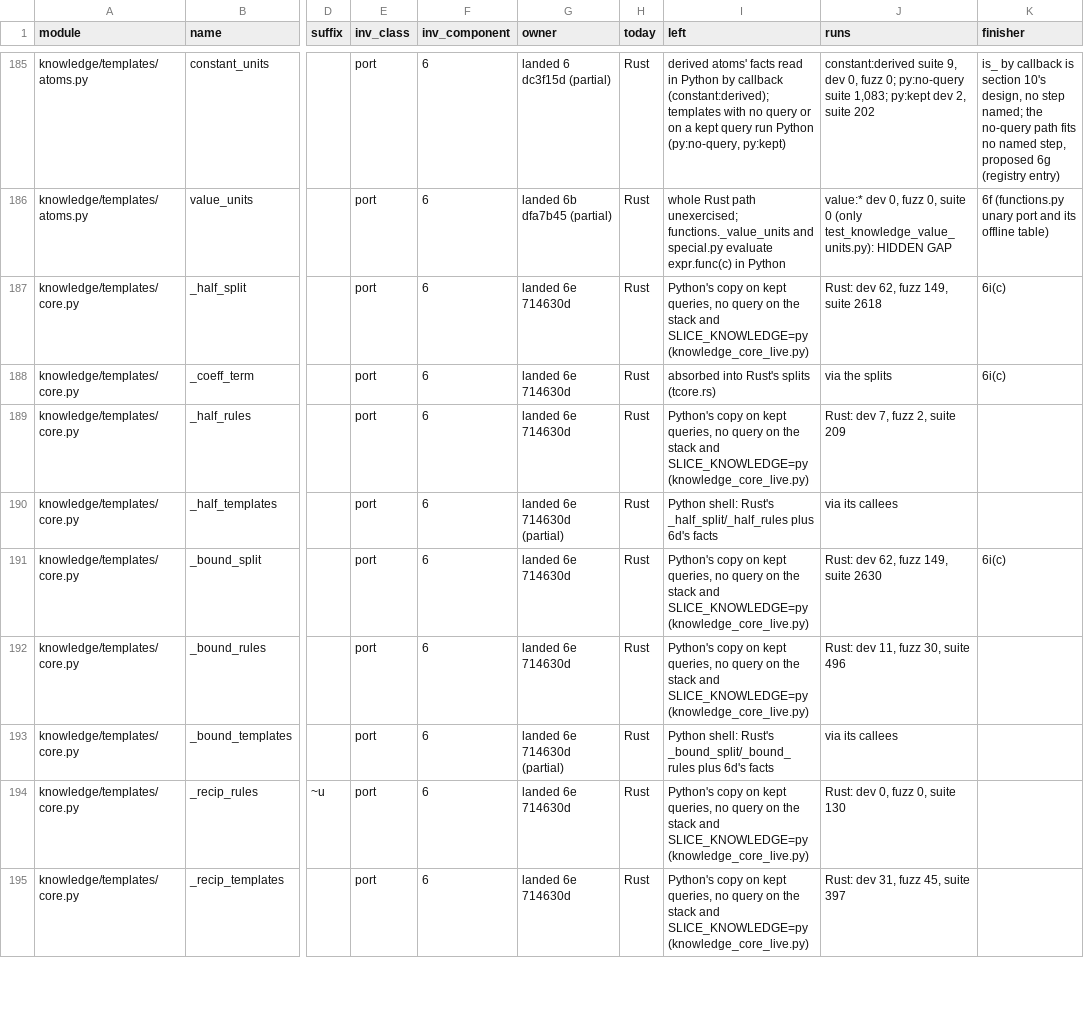
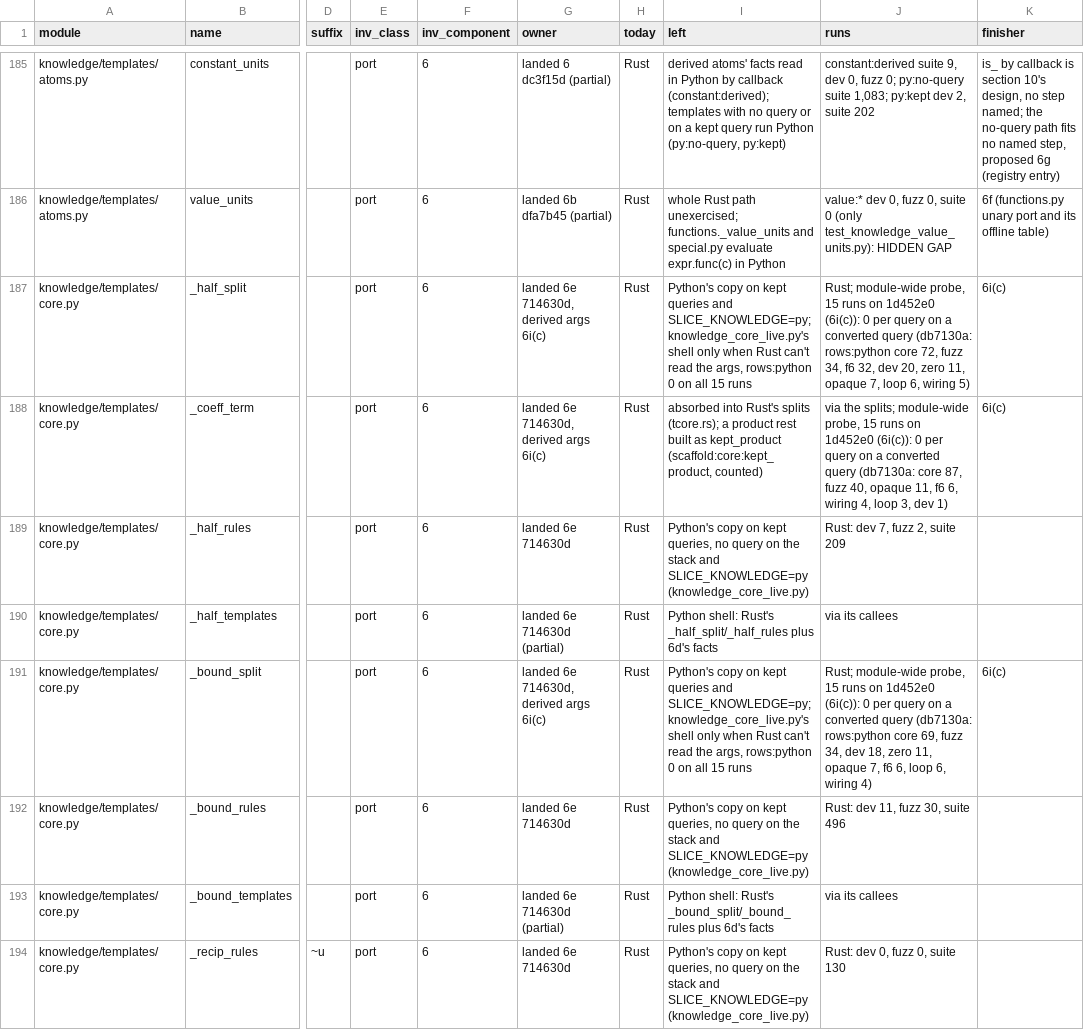
Before and after one commit to tilorc-bot/satassume, a TSV file: rust-spike/slice/results/port-ownership.tsv, drawn as a sheet; only a part is shown, gaps mark what is left out; the shorter side is filled out with more unchanged rows; the diff covers the shown part only; the diff names each change by its address in the sheet, - before the commit and + after, or states it on an @@ line.

```diff
--- a/rust-spike/slice/results/port-ownership.tsv
+++ b/rust-spike/slice/results/port-ownership.tsv
-G187:G188 (owner): landed 6e 714630d
+G187:G188 (owner): landed 6e 714630d, derived args 6i(c)
-I187 (left): …on kept queries, no query on the stack and SLICE_KNOWLEDGE=py (knowledge_core_live.py)
+I187 (left): …on kept queries and SLICE_KNOWLEDGE=py; knowledge_core_live.py's shell only when Rust can't read the args, rows:python 0 on all 15 runs
-J187 (runs): Rust: dev 62, fuzz 149, suite 2618
+J187 (runs): Rust; module-wide probe, 15 runs on 1d452e0 (6i(c)): 0 per query on a converted query (db7130a: rows:python core 72, fuzz 34, f6 32, dev 20, zero 11, opaque 7, loop 6, wiring 5)
-I188 (left): …Rust's splits (tcore.rs)
+I188 (left): …Rust's splits (tcore.rs); a product rest built as kept_product (scaffold:core:kept_product, counted)
-J188 (runs): via the splits
+J188 (runs): via the splits; module-wide probe, 15 runs on 1d452e0 (6i(c)): 0 per query on a converted query (db7130a: core 87, fuzz 40, opaque 11, f6 6, wiring 4, loop 3, dev 1)
-G191 (owner): landed 6e 714630d
+G191 (owner): landed 6e 714630d, derived args 6i(c)
-I191 (left): …on kept queries, no query on the stack and SLICE_KNOWLEDGE=py (knowledge_core_live.py)
+I191 (left): …on kept queries and SLICE_KNOWLEDGE=py; knowledge_core_live.py's shell only when Rust can't read the args, rows:python 0 on all 15 runs
-J191 (runs): Rust: dev 62, fuzz 149, suite 2630
+J191 (runs): Rust; module-wide probe, 15 runs on 1d452e0 (6i(c)): 0 per query on a converted query (db7130a: rows:python core 69, fuzz 34, dev 18, zero 11, opaque 7, f6 6, loop 6, wiring 4)
```
Also changed, not shown: 11 edited cells elsewhere in this file, 2 other files.
